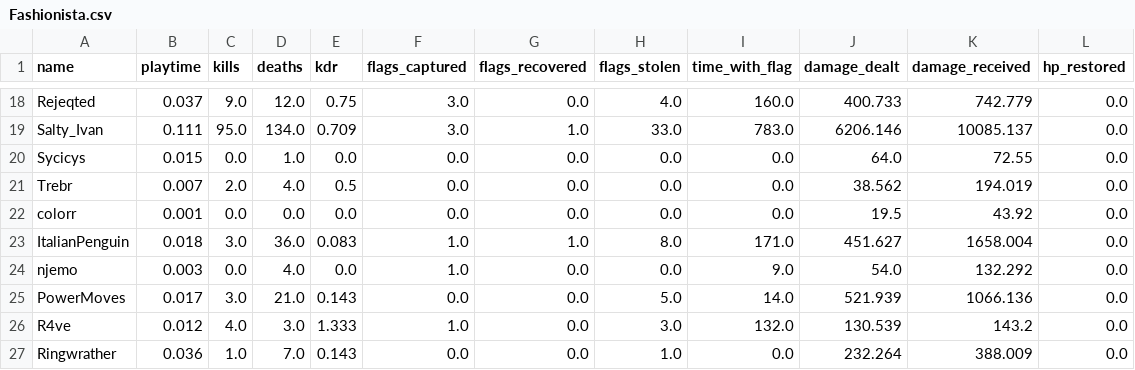
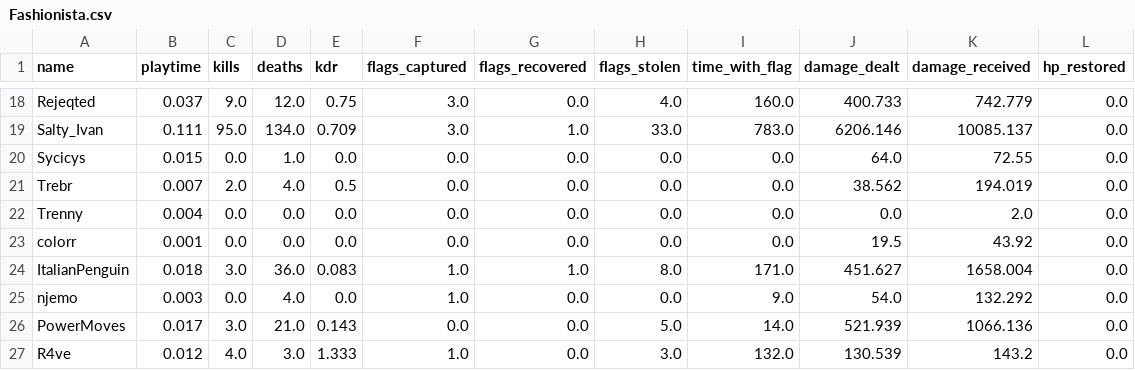
Before and after one commit to nineonefive/CTFTeamStats, a CSV file: leaderboards/competitive/Fashionista.csv, drawn as a sheet; only a part is shown, gaps mark what is left out; the shorter side is filled out with more unchanged rows; the diff names each change by its address in the sheet, - before the commit and + after, or states it on an @@ line.

```diff
--- a/leaderboards/competitive/Fashionista.csv
+++ b/leaderboards/competitive/Fashionista.csv
+row 22: Trenny | 0.004 | 0.0 | 0.0 | 0.0 | 0.0 | 0.0 | 0.0 | 0.0 | 0.0 | 2.0 | 0.0
```
Also changed, not shown: last-updated.csv, leaderboards/casual/Fashionista.csv, 31 other files.
